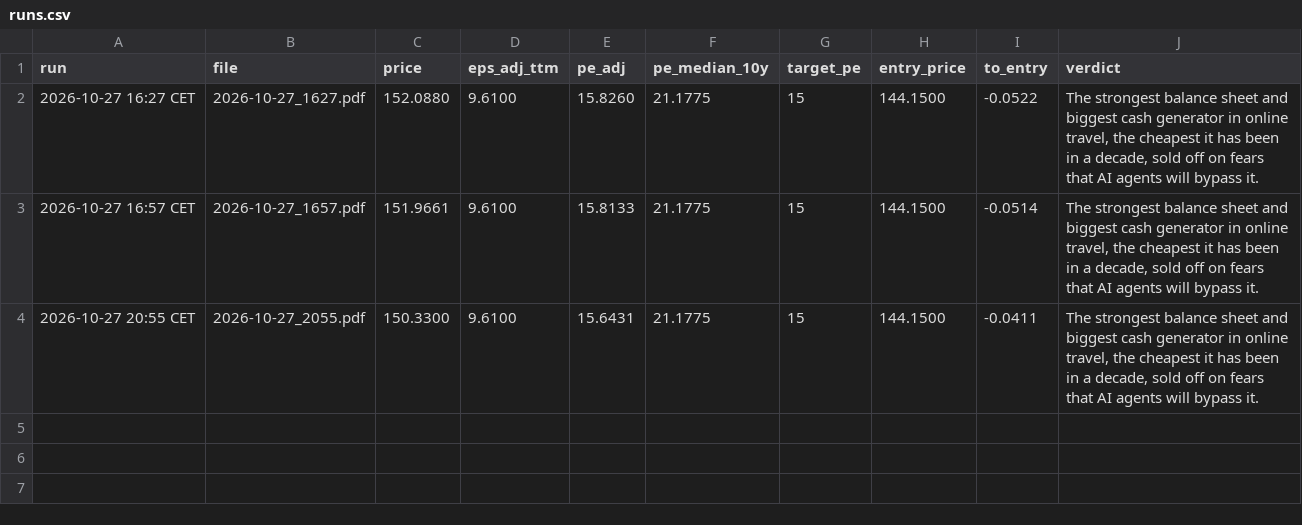
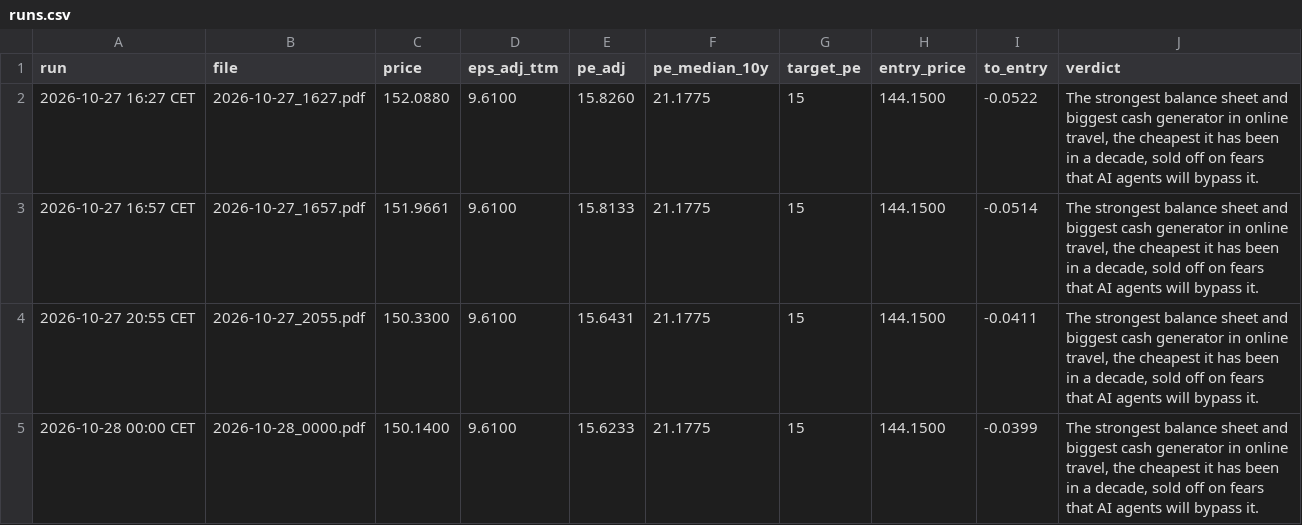
Before and after one commit to khalilvandian/Stock-analysis, a CSV file: analyses/BKNG/runs.csv, drawn as a sheet.

```diff
--- a/analyses/BKNG/runs.csv
+++ b/analyses/BKNG/runs.csv
@@ -4 +4,2 @@ run,file,price,eps_adj_ttm,pe_adj,pe_median_10y,target_pe,entry_price,to_entry,v
 2026-10-27 20:55 CET,2026-10-27_2055.pdf,150.3300,9.6100,15.6431,21.1775,15,144.1500,-0.0411,"The strongest balance sheet and biggest cash generator in online travel, the cheapest it has been in a decade, sold off on fears that AI agents will bypass it."
+2026-10-28 00:00 CET,2026-10-28_0000.pdf,150.1400,9.6100,15.6233,21.1775,15,144.1500,-0.0399,"The strongest balance sheet and biggest cash generator in online travel, the cheapest it has been in a decade, sold off on fears that AI agents will bypass it."
```
Also changed, not shown: analyses/BSX/runs.csv, analyses/NFLX/runs.csv, 14 other files.
